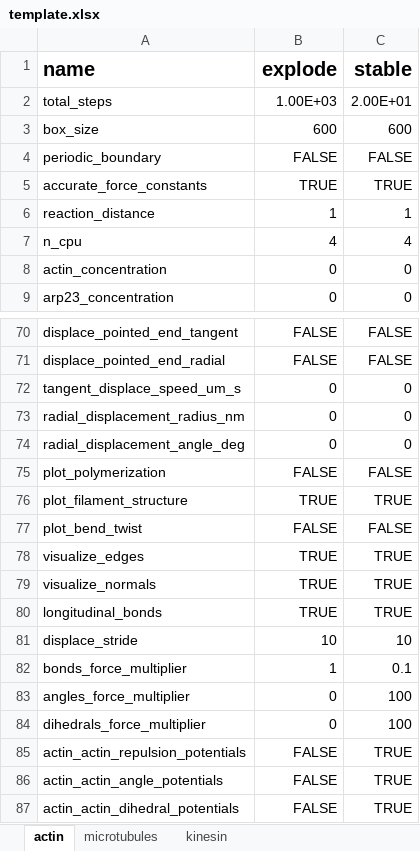
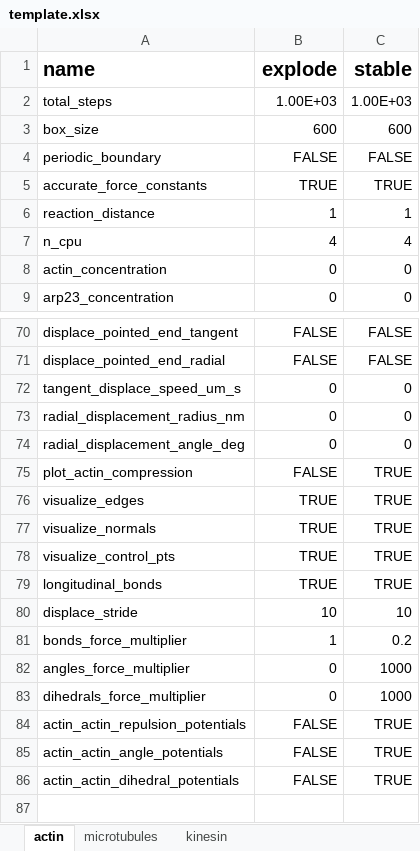
Before and after one commit to simularium/readdy-models, an Excel workbook: examples/actin/template.xlsx, sheet actin, drawn as a sheet; only a part is shown, gaps mark what is left out; values as stored, in another font and other column widths than the file's, no borders; removed rows and columns are numbered as before the commit, all else as after; the diff names each change by its address in the sheet, - before the commit and + after, or states it on an @@ line.

Commit message:
move some analysis to subcell_analysis, reorganize actin example script

```diff
--- a/examples/actin/template.xlsx (sheet actin)
+++ b/examples/actin/template.xlsx (sheet actin)
-C2 (stable): 2.00E+01
+C2 (stable): 1.00E+03
-row 75: plot_polymerization | FALSE | FALSE
-row 76: plot_filament_structure | TRUE | TRUE
-row 77: plot_bend_twist | FALSE | FALSE
+row 75: plot_actin_compression | FALSE | TRUE
+row 78: visualize_control_pts | TRUE | TRUE
-C81 (stable): 0.1
+C81 (stable): 0.2
-C82:C83 (stable): 100
+C82:C83 (stable): 1000
```
Also changed, not shown: 5 other files.
